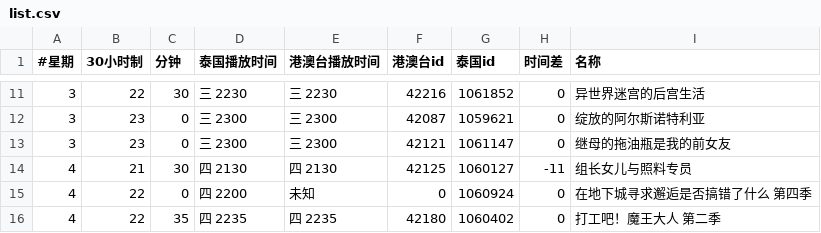
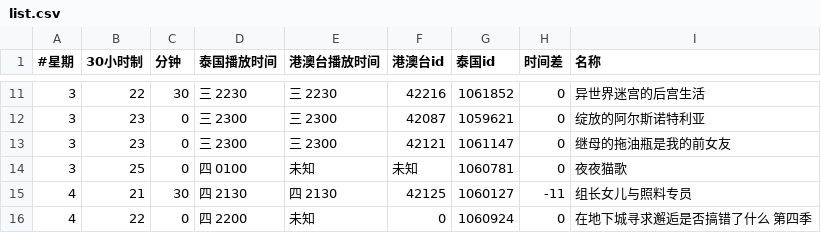
Before and after one commit to david082321/FurrySub, a CSV file: list.csv, drawn as a sheet; only a part is shown, gaps mark what is left out; the shorter side is filled out with more unchanged rows.

Commit message:
Update list.csv

```diff
--- a/list.csv
+++ b/list.csv
@@ -13,2 +13,3 @@
 3,23,0,三 2300,三 2300,42121,1061147,0,继母的拖油瓶是我的前女友
+3,25,0,四 0100,未知,未知,1060781,0,夜夜猫歌
 4,21,30,四 2130,四 2130,42125,1060127,-11,组长女儿与照料专员
```
